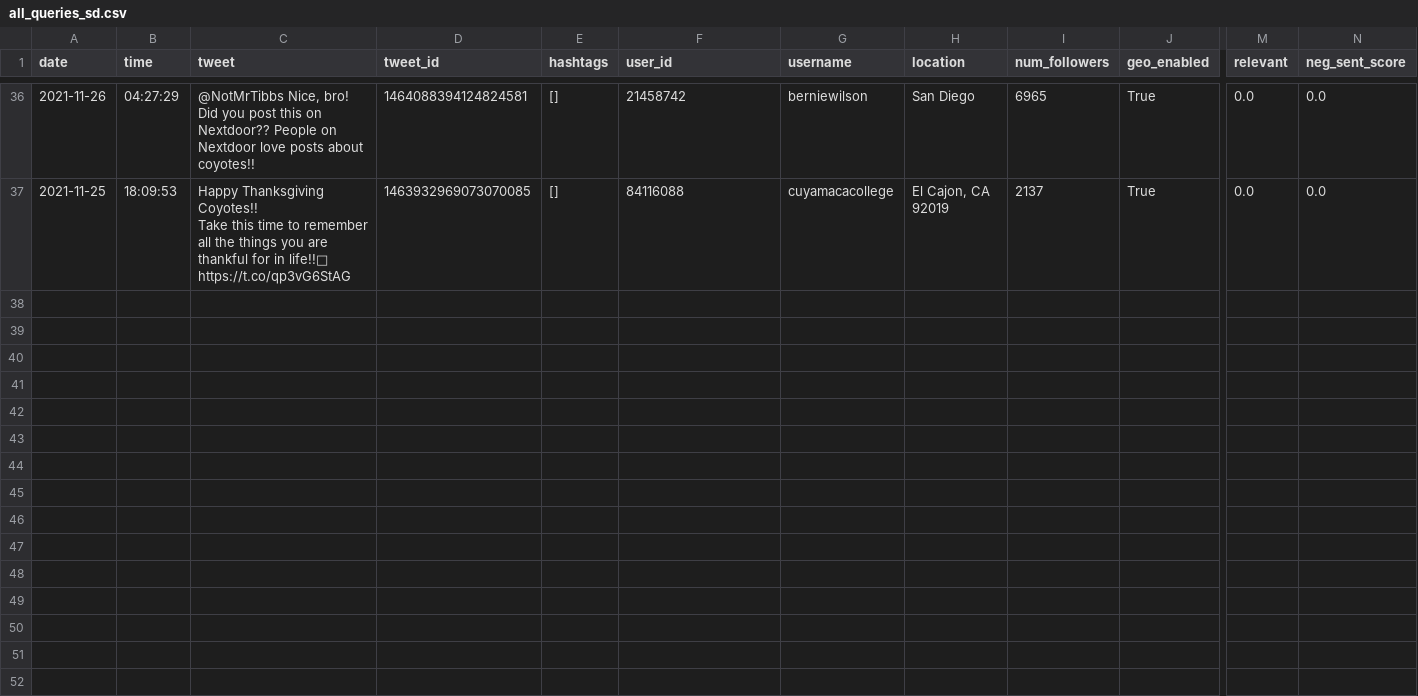
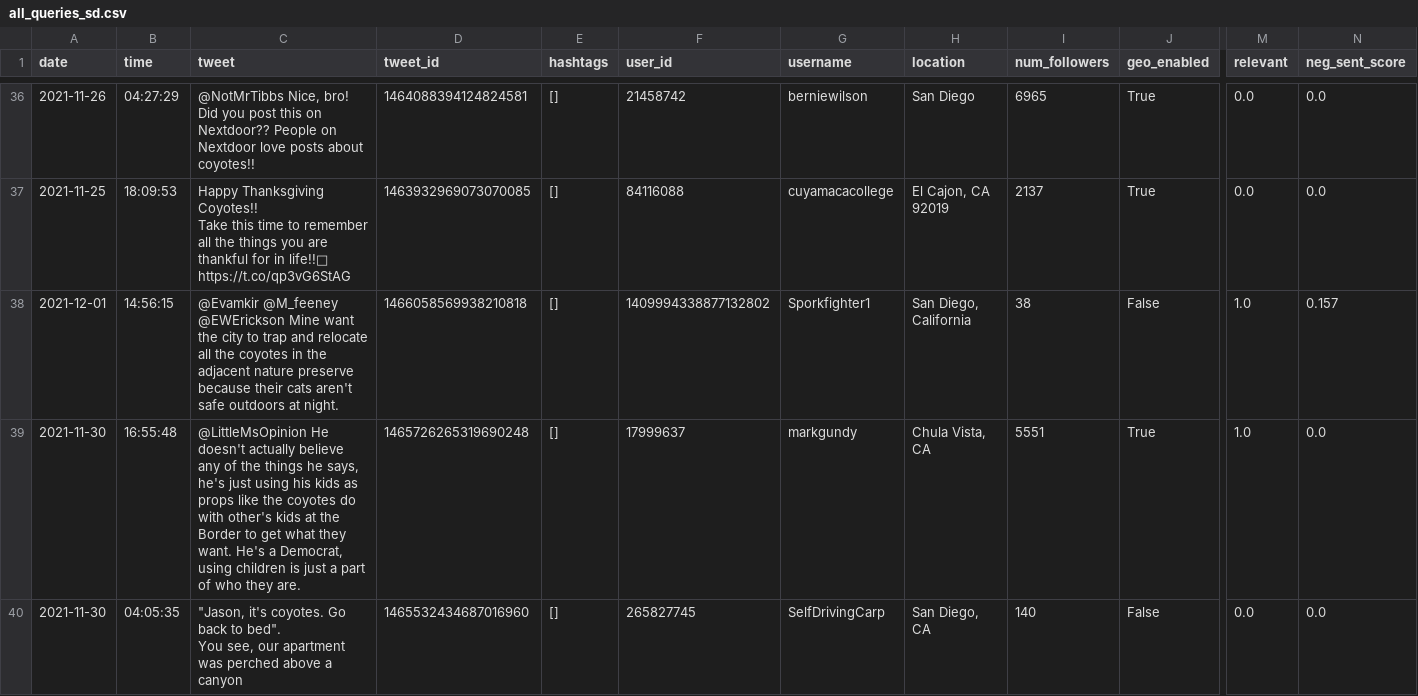
Before and after one commit to Isaac1o/CDFW, a CSV file: twitter/coyotes/data/sd/all_queries_sd.csv, drawn as a sheet; only a part is shown, gaps mark what is left out; rows hold the shown columns only; ↵ is a line break in a cell; the diff covers the shown part only; the diff names each change by its address in the sheet, - before the commit and + after, or states it on an @@ line.

```diff
--- a/twitter/coyotes/data/sd/all_queries_sd.csv
+++ b/twitter/coyotes/data/sd/all_queries_sd.csv
+row 38: 2021-12-01 | 14:56:15 | @Evamkir @M_feeney @EWErickson Mine want the city to trap and relocate all the coyotes in the adjacent nature preserve because their cats aren't safe outdoors at night. | 1466058569938210818 | [] | 1409994338877132802 | Sporkfighter1 | San Diego, California | 38 | False | 1.0 | 0.157
+row 39: 2021-11-30 | 16:55:48 | @LittleMsOpinion He doesn't actually believe any of the things he says, he's just using his kids as props like the coyotes do with other's kids at the Border to get what they want. He's a Democrat, using children is just a part of who they are. | 1465726265319690248 | [] | 17999637 | markgundy | Chula Vista, CA | 5551 | True | 1.0 | 0.0
+row 40: 2021-11-30 | 04:05:35 | "Jason, it's coyotes. Go back to bed". ↵ You see, our apartment was perched above a canyon | 1465532434687016960 | [] | 265827745 | SelfDrivingCarp | San Diego, CA | 140 | False | 0.0 | 0.0
```
Also changed, not shown: 2 added rows elsewhere in this file, twitter/coyotes/data/sf/all_queries_sf.csv, 2 other files.
